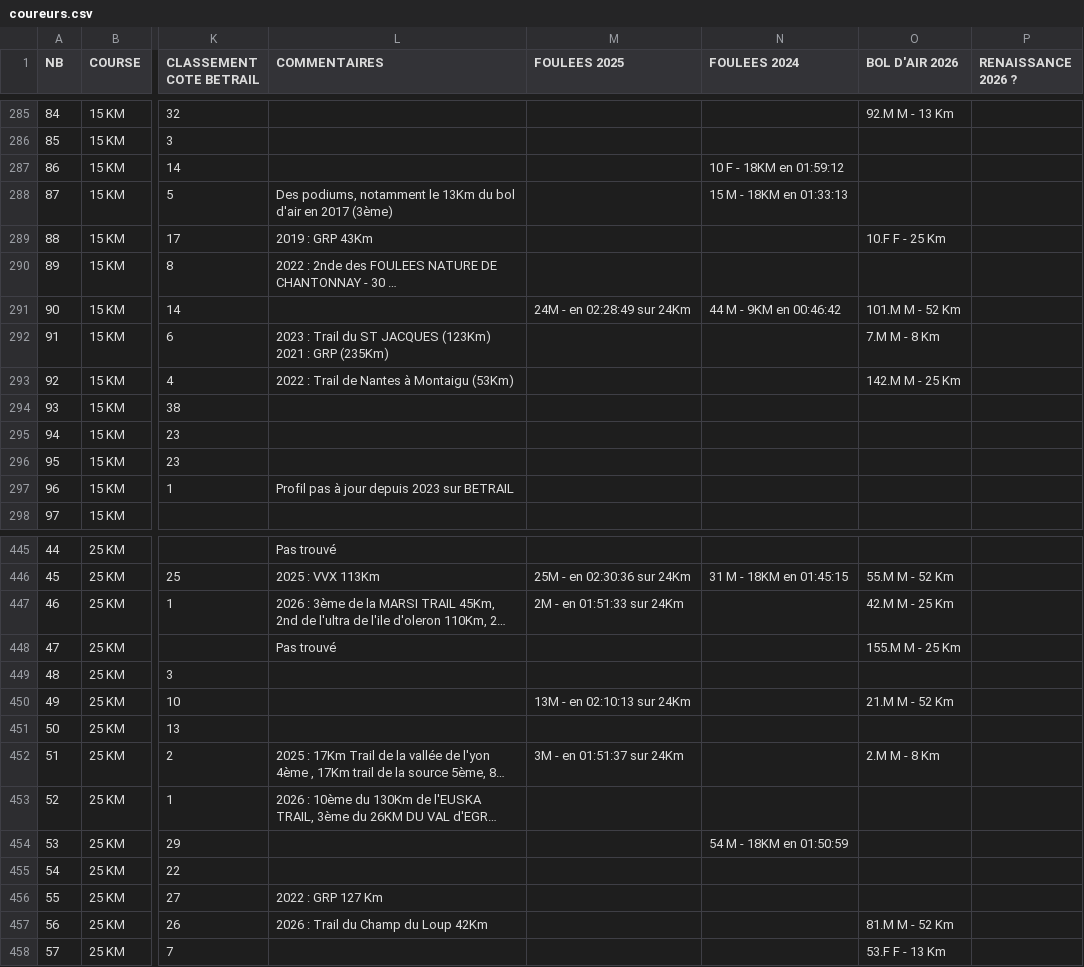
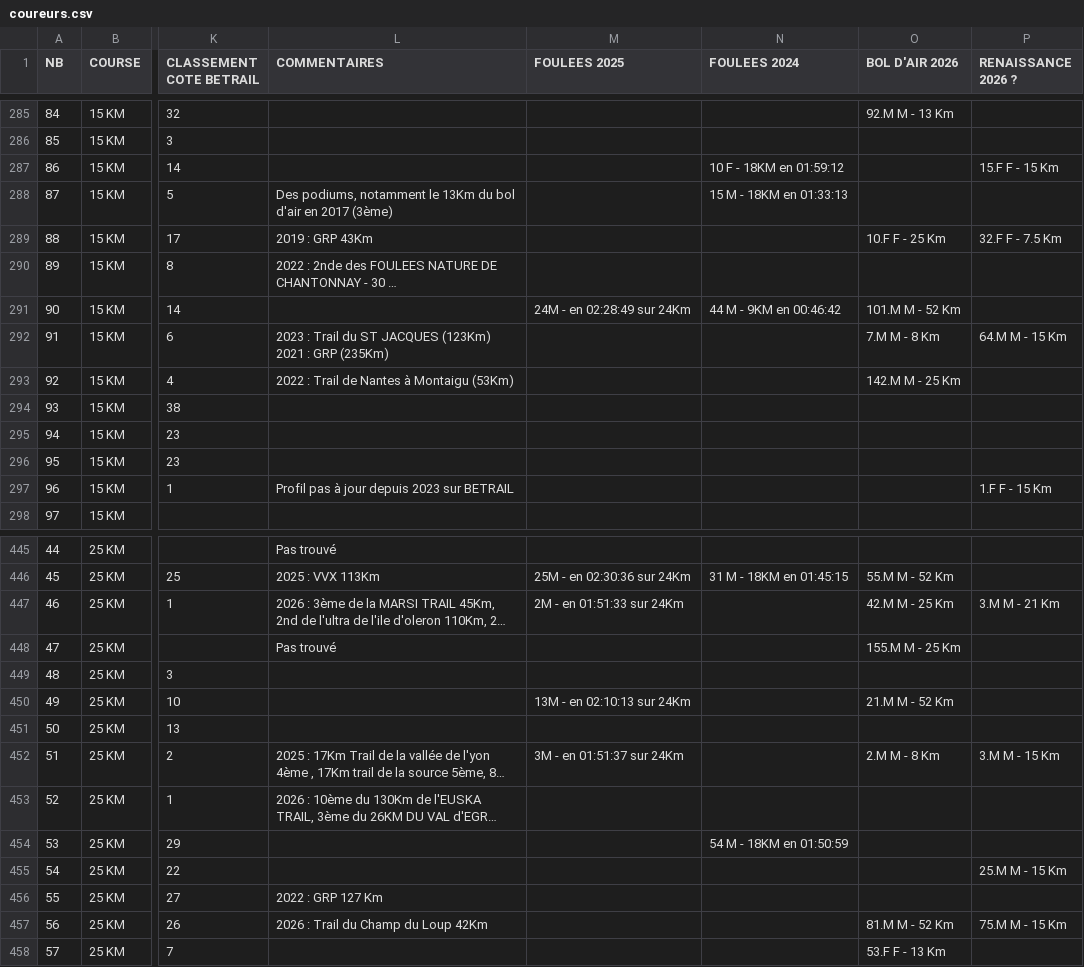
Before and after one commit to AnneLC-29/outil-speaker-course, a CSV file: coureurs.csv, drawn as a sheet; only a part is shown, gaps mark what is left out; long unchanged cells end in …; the diff covers the shown part only; the diff names each change by its address in the sheet, - before the commit and + after, or states it on an @@ line.

```diff
--- a/coureurs.csv
+++ b/coureurs.csv
-P287 (RENAISSANCE 2026 ?): (empty)
+P287 (RENAISSANCE 2026 ?): 15.F F - 15 Km
-P289 (RENAISSANCE 2026 ?): (empty)
+P289 (RENAISSANCE 2026 ?): 32.F F - 7.5 Km
-P292 (RENAISSANCE 2026 ?): (empty)
+P292 (RENAISSANCE 2026 ?): 64.M M - 15 Km
-P297 (RENAISSANCE 2026 ?): (empty)
+P297 (RENAISSANCE 2026 ?): 1.F F - 15 Km
-P447 (RENAISSANCE 2026 ?): (empty)
+P447 (RENAISSANCE 2026 ?): 3.M M - 21 Km
-P452 (RENAISSANCE 2026 ?): (empty)
+P452 (RENAISSANCE 2026 ?): 3.M M - 15 Km
-P455 (RENAISSANCE 2026 ?): (empty)
+P455 (RENAISSANCE 2026 ?): 25.M M - 15 Km
-P457 (RENAISSANCE 2026 ?): (empty)
+P457 (RENAISSANCE 2026 ?): 75.M M - 15 Km
```
Also changed, not shown: 67 edited cells elsewhere in this file.
